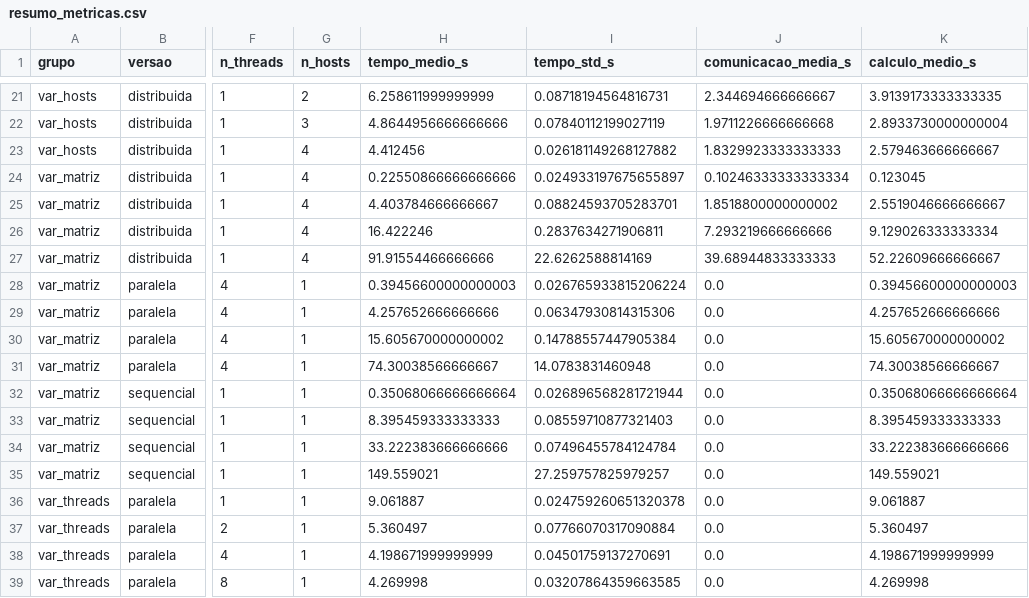
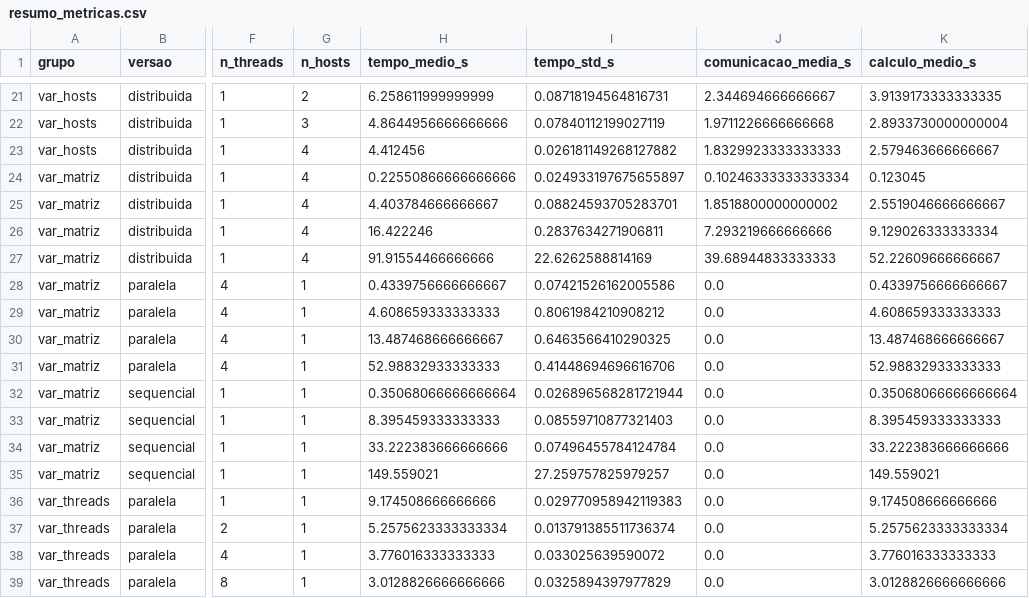
Before and after one commit to m4riavit0ria/FakeNews_SistemasDistribuidos, a CSV file: resultados/resumo_metricas.csv, drawn as a sheet; only a part is shown, gaps mark what is left out; the diff covers the shown part only; the diff names each change by its address in the sheet, - before the commit and + after, or states it on an @@ line.

```diff
--- a/resultados/resumo_metricas.csv
+++ b/resultados/resumo_metricas.csv
-H28 (tempo_medio_s): 0.39456600000000003
+H28 (tempo_medio_s): 0.4339756666666667
-I28 (tempo_std_s): 0.026765933815206224
+I28 (tempo_std_s): 0.07421526162005586
-K28 (calculo_medio_s): 0.39456600000000003
+K28 (calculo_medio_s): 0.4339756666666667
-H29 (tempo_medio_s): 4.257652666666666
+H29 (tempo_medio_s): 4.608659333333333
-I29 (tempo_std_s): 0.06347930814315306
+I29 (tempo_std_s): 0.8061984210908212
-K29 (calculo_medio_s): 4.257652666666666
+K29 (calculo_medio_s): 4.608659333333333
-H30 (tempo_medio_s): 15.605670000000002
+H30 (tempo_medio_s): 13.487468666666667
-I30 (tempo_std_s): 0.14788557447905384
+I30 (tempo_std_s): 0.6463566410290325
-K30 (calculo_medio_s): 15.605670000000002
+K30 (calculo_medio_s): 13.487468666666667
-H31 (tempo_medio_s): 74.30038566666667
+H31 (tempo_medio_s): 52.98832933333333
-I31 (tempo_std_s): 14.0783831460948
+I31 (tempo_std_s): 0.41448694696616706
-K31 (calculo_medio_s): 74.30038566666667
+K31 (calculo_medio_s): 52.98832933333333
-H36 (tempo_medio_s): 9.061887
+H36 (tempo_medio_s): 9.174508666666666
-I36 (tempo_std_s): 0.024759260651320378
+I36 (tempo_std_s): 0.029770958942119383
-K36 (calculo_medio_s): 9.061887
+K36 (calculo_medio_s): 9.174508666666666
-H37 (tempo_medio_s): 5.360497
+H37 (tempo_medio_s): 5.2575623333333334
-I37 (tempo_std_s): 0.07766070317090884
+I37 (tempo_std_s): 0.013791385511736374
-K37 (calculo_medio_s): 5.360497
+K37 (calculo_medio_s): 5.2575623333333334
-H38 (tempo_medio_s): 4.198671999999999
+H38 (tempo_medio_s): 3.776016333333333
-I38 (tempo_std_s): 0.04501759137270691
+I38 (tempo_std_s): 0.033025639590072
-K38 (calculo_medio_s): 4.198671999999999
+K38 (calculo_medio_s): 3.776016333333333
-H39 (tempo_medio_s): 4.269998
+H39 (tempo_medio_s): 3.0128826666666666
-I39 (tempo_std_s): 0.03207864359663585
+I39 (tempo_std_s): 0.0325894397977829
-K39 (calculo_medio_s): 4.269998
+K39 (calculo_medio_s): 3.0128826666666666
```
Also changed, not shown: 18 edited cells elsewhere in this file, resultados/experimentos.csv, resultados/metricas_paralela_threads.csv, 6 other files.
